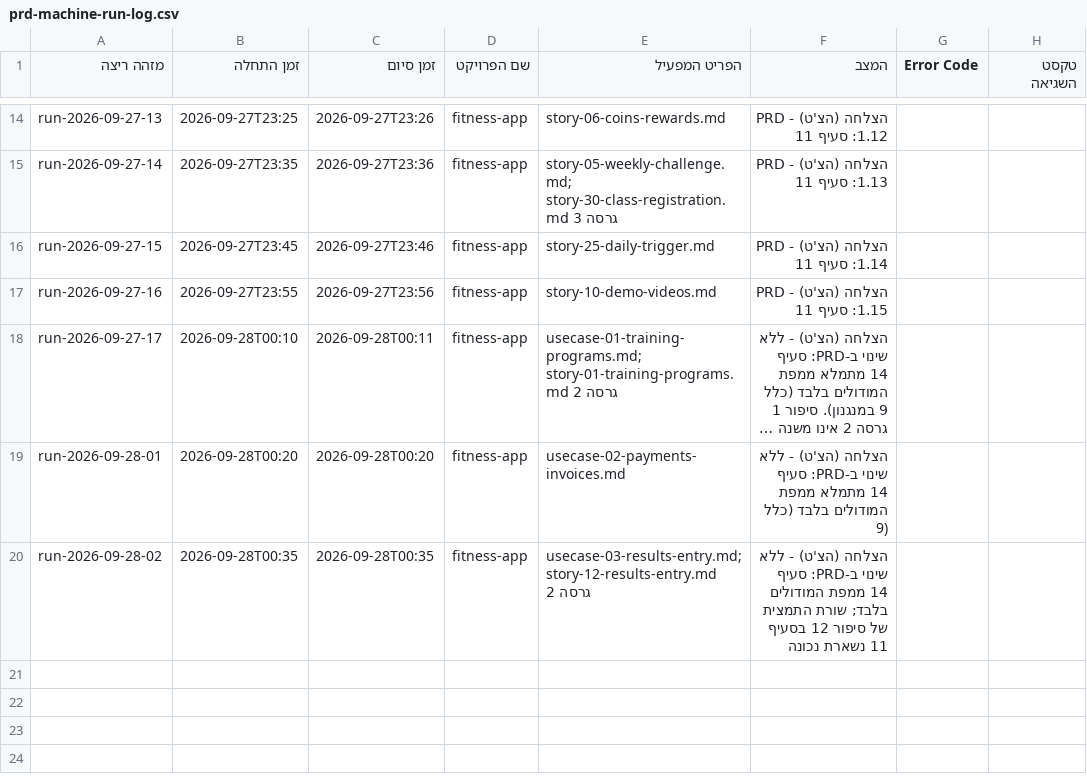
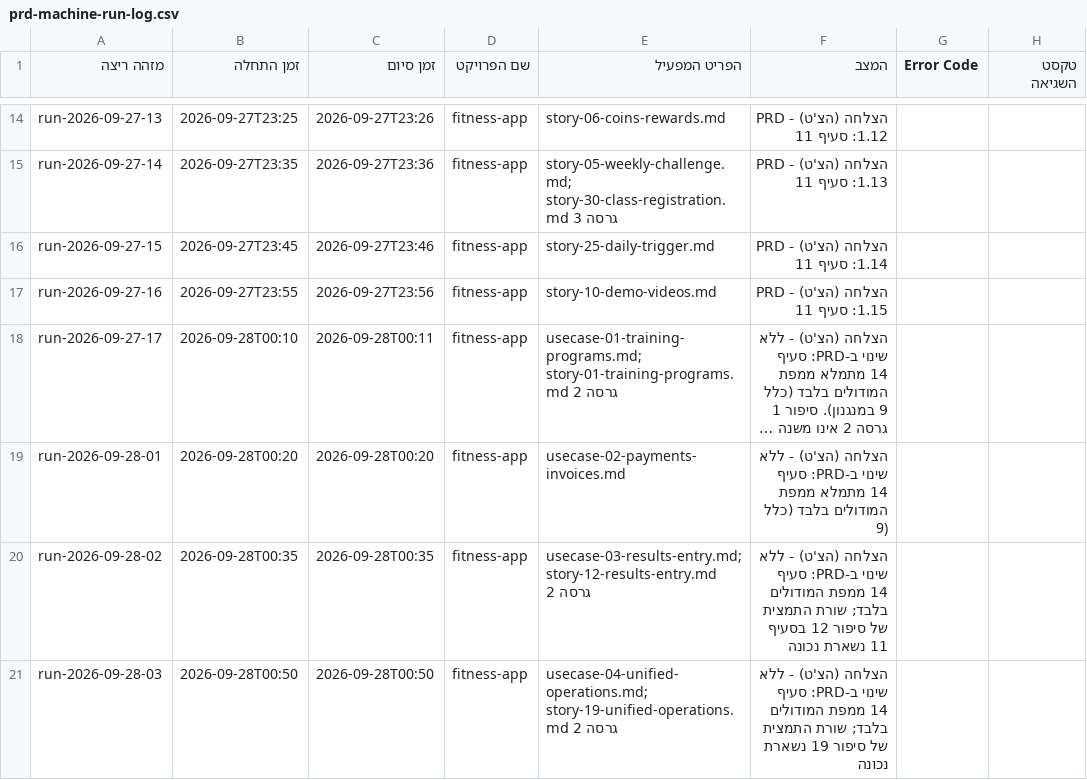
Before and after one commit to Sharpop30/fitness-app, a CSV file: automation-infra/prd-machine-run-log.csv, drawn as a sheet; only a part is shown, gaps mark what is left out; long unchanged cells end in ….

```diff
--- a/automation-infra/prd-machine-run-log.csv
+++ b/automation-infra/prd-machine-run-log.csv
@@ -20 +20,2 @@ run-2026-09-28-01,2026-09-28T00:20,2026-09-28T00:20,fitness-app,usecase-02-payme
 run-2026-09-28-02,2026-09-28T00:35,2026-09-28T00:35,fitness-app,usecase-03-results-entry.md; story-12-results-entry.md גרסה 2,הצלחה (הצ'ט) - ללא שינוי ב-PRD: סעיף 14 ממפת המודולים בלבד; שורת התמצית של סיפור 12 בסעיף 11 נשארת נכונה,,
+run-2026-09-28-03,2026-09-28T00:50,2026-09-28T00:50,fitness-app,usecase-04-unified-operations.md; story-19-unified-operations.md גרסה 2,הצלחה (הצ'ט) - ללא שינוי ב-PRD: סעיף 14 ממפת המודולים בלבד; שורת התמצית של סיפור 19 נשארת נכונה,,
```
Also changed, not shown: project-docs/doc-approvals-log.csv, 8 other files.
